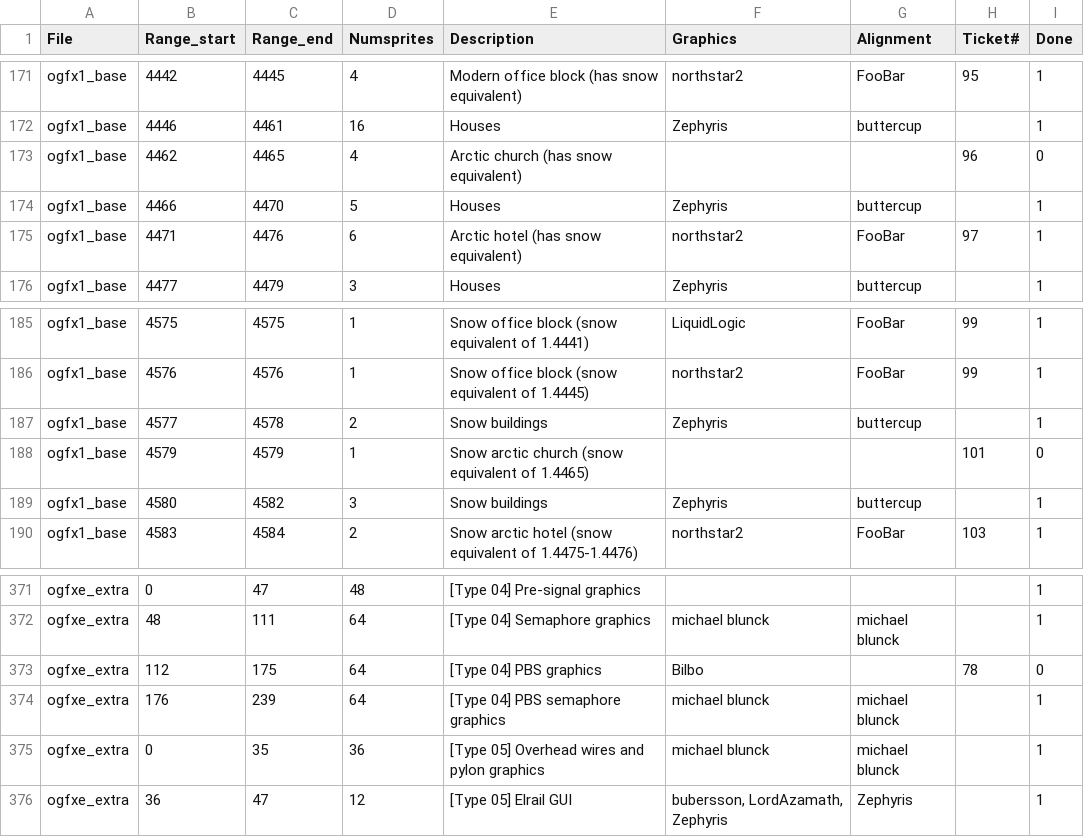
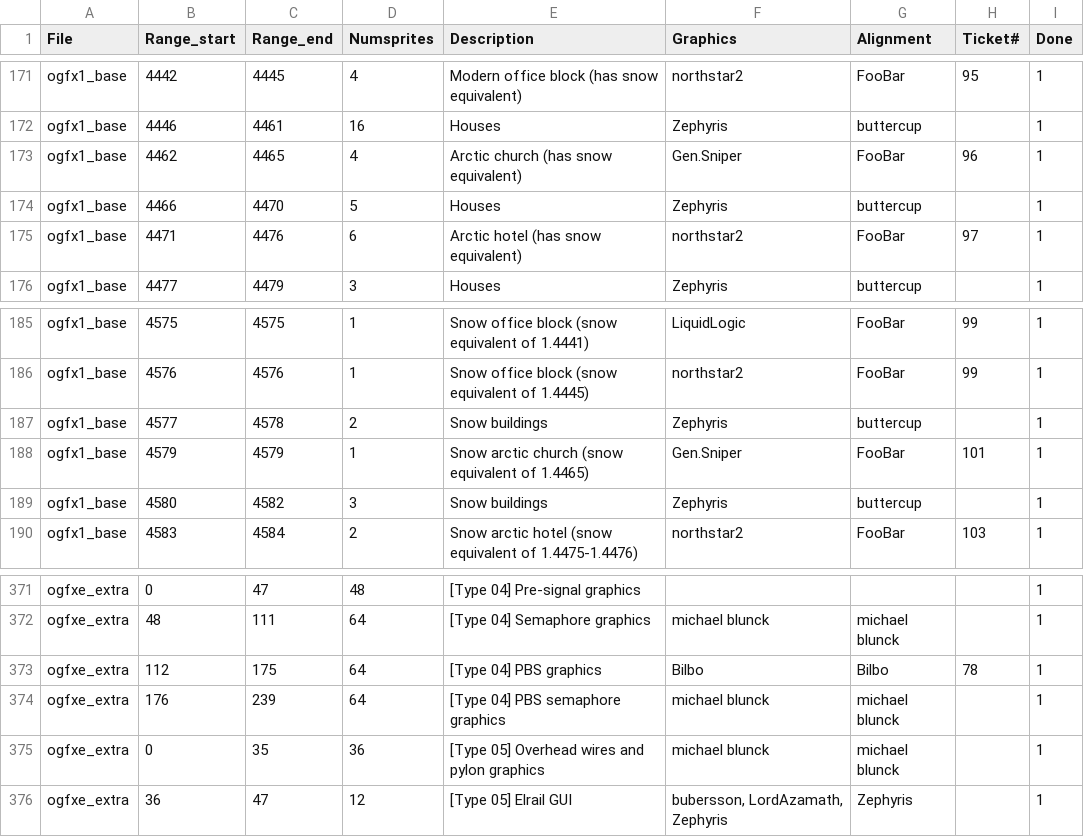
Before and after one commit to J0anJosep/opengfx, a CSV file: docs/authoroverview.csv, drawn as a sheet; only a part is shown, gaps mark what is left out.

Commit message:
Feature: Arctic church (Gen.Sniper) (closes #96, closes #101)

```diff
--- a/docs/authoroverview.csv
+++ b/docs/authoroverview.csv
@@ -172,3 +172,3 @@ ogfx1_base;4442;4445;4;Modern office block (has snow equivalent);northstar2;FooB
 ogfx1_base;4446;4461;16;Houses;Zephyris;buttercup;;1
-ogfx1_base;4462;4465;4;Arctic church (has snow equivalent);;;96;0
+ogfx1_base;4462;4465;4;Arctic church (has snow equivalent);Gen.Sniper;FooBar;96;1
 ogfx1_base;4466;4470;5;Houses;Zephyris;buttercup;;1
@@ -187,3 +187,3 @@ ogfx1_base;4576;4576;1;Snow office block (snow equivalent of 1.4445);northstar2;
 ogfx1_base;4577;4578;2;Snow buildings;Zephyris;buttercup;;1
-ogfx1_base;4579;4579;1;Snow arctic church (snow equivalent of 1.4465);;;101;0
+ogfx1_base;4579;4579;1;Snow arctic church (snow equivalent of 1.4465);Gen.Sniper;FooBar;101;1
 ogfx1_base;4580;4582;3;Snow buildings;Zephyris;buttercup;;1
@@ -372,3 +372,3 @@ ogfxe_extra;0;47;48;[Type 04] Pre-signal graphics;;;;1
 ogfxe_extra;48;111;64;[Type 04] Semaphore graphics;michael blunck;michael blunck;;1
-ogfxe_extra;112;175;64;[Type 04] PBS graphics;Bilbo;;78;0
+ogfxe_extra;112;175;64;[Type 04] PBS graphics;Bilbo;Bilbo;78;1
 ogfxe_extra;176;239;64;[Type 04] PBS semaphore graphics;michael blunck;michael blunck;;1
```
Also changed, not shown: 2 other files.
